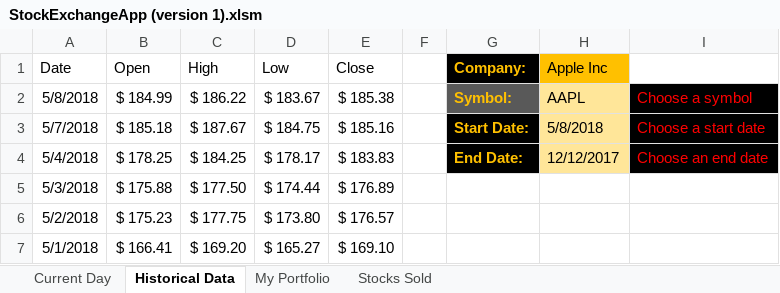
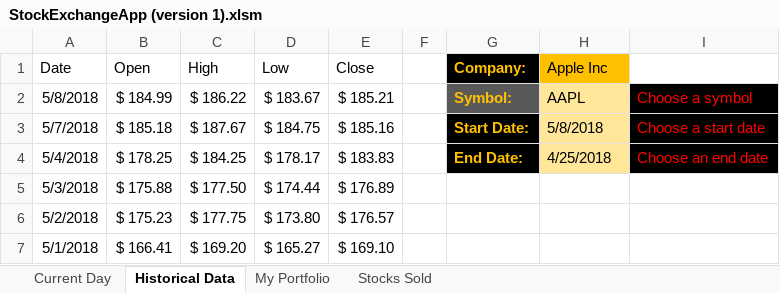
Before and after one commit to us0173ol/StockEx, an Excel workbook: StockExchangeApp (version 1).xlsm, sheet Historical Data, drawn as a sheet; only a part is shown; values as stored, in another font and other column widths than the file's, no borders; charts and pictures and table styles not drawn; the diff covers the shown part only; the diff names each change by its address in the sheet, - before the commit and + after, or states it on an @@ line.

```diff
--- a/StockExchangeApp (version 1).xlsm (sheet Historical Data)
+++ b/StockExchangeApp (version 1).xlsm (sheet Historical Data)
-E2 (Close): $ 185.38
+E2 (Close): $ 185.21
-H4 (Apple Inc): 12/12/2017
+H4 (Apple Inc): 4/25/2018
```
Also changed, not shown: 90 removed rows elsewhere in this sheet, sheet Current Day, sheet Stocks Sold, sheet My Portfolio, charts or pictures, 4 other files.
